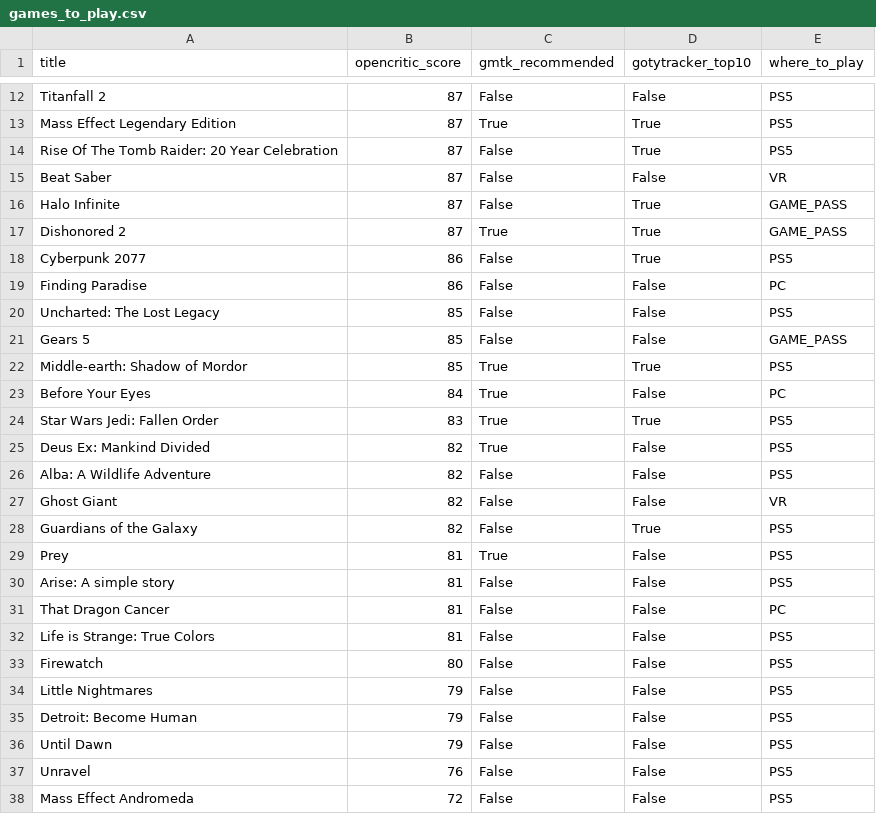
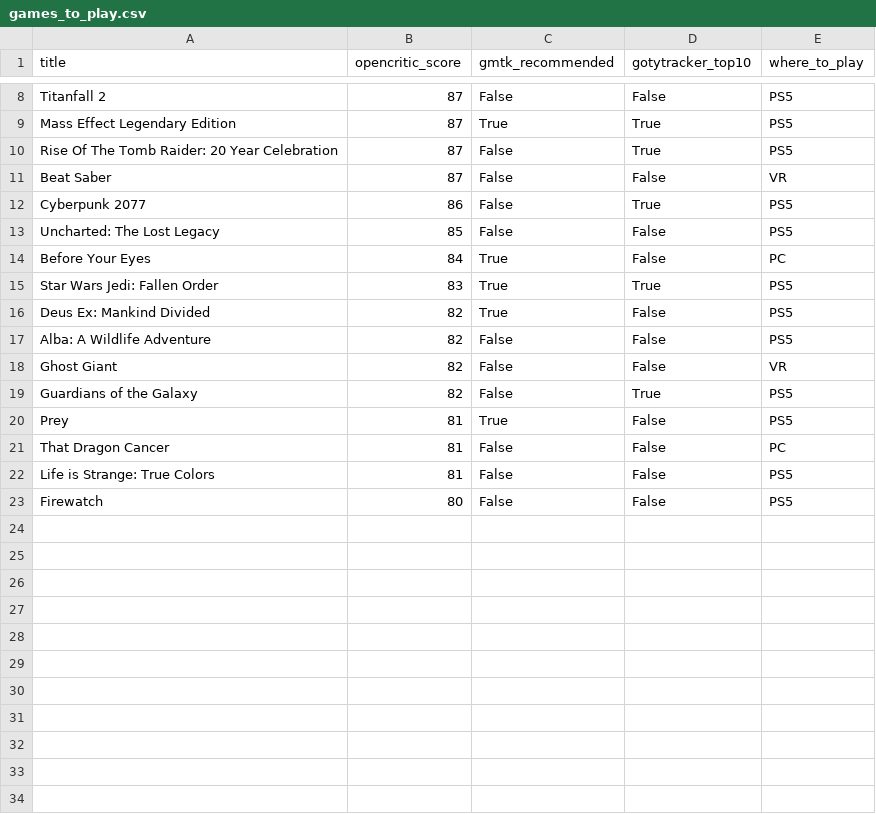
Before and after one commit to andredarcie/my-life-data, a CSV file: data/games/games_to_play.csv, drawn as a sheet; only a part is shown, gaps mark what is left out; the diff covers the shown part only.

Commit message:
Update games_to_play.csv

```diff
--- a/data/games/games_to_play.csv
+++ b/data/games/games_to_play.csv
@@ -15,9 +11,4 @@ Rise Of The Tomb Raider: 20 Year Celebration, 87, False, True, PS5
 Beat Saber, 87, False, False, VR
-Halo Infinite, 87, False, True, GAME_PASS
-Dishonored 2, 87, True, True, GAME_PASS
 Cyberpunk 2077, 86, False, True, PS5
-Finding Paradise, 86, False, False, PC
 Uncharted: The Lost Legacy, 85, False, False, PS5
-Gears 5, 85, False, False, GAME_PASS
-Middle-earth: Shadow of Mordor, 85, True, True, PS5
 Before Your Eyes, 84, True, False, PC
@@ -29,3 +20,2 @@ Guardians of the Galaxy, 82, False, True, PS5
 Prey, 81, True, False, PS5
-Arise: A simple story, 81, False, False, PS5
 That Dragon Cancer, 81, False, False, PC
@@ -33,6 +23 @@ Life is Strange: True Colors, 81, False, False, PS5
 Firewatch, 80, False, False, PS5
-Little Nightmares, 79, False, False, PS5
-Detroit: Become Human, 79, False, False, PS5
-Until Dawn, 79, False, False, PS5
-Unravel, 76, False, False, PS5
-Mass Effect Andromeda, 72, False, False, PS5
```
Also changed, not shown: 4 removed rows elsewhere in this file.
